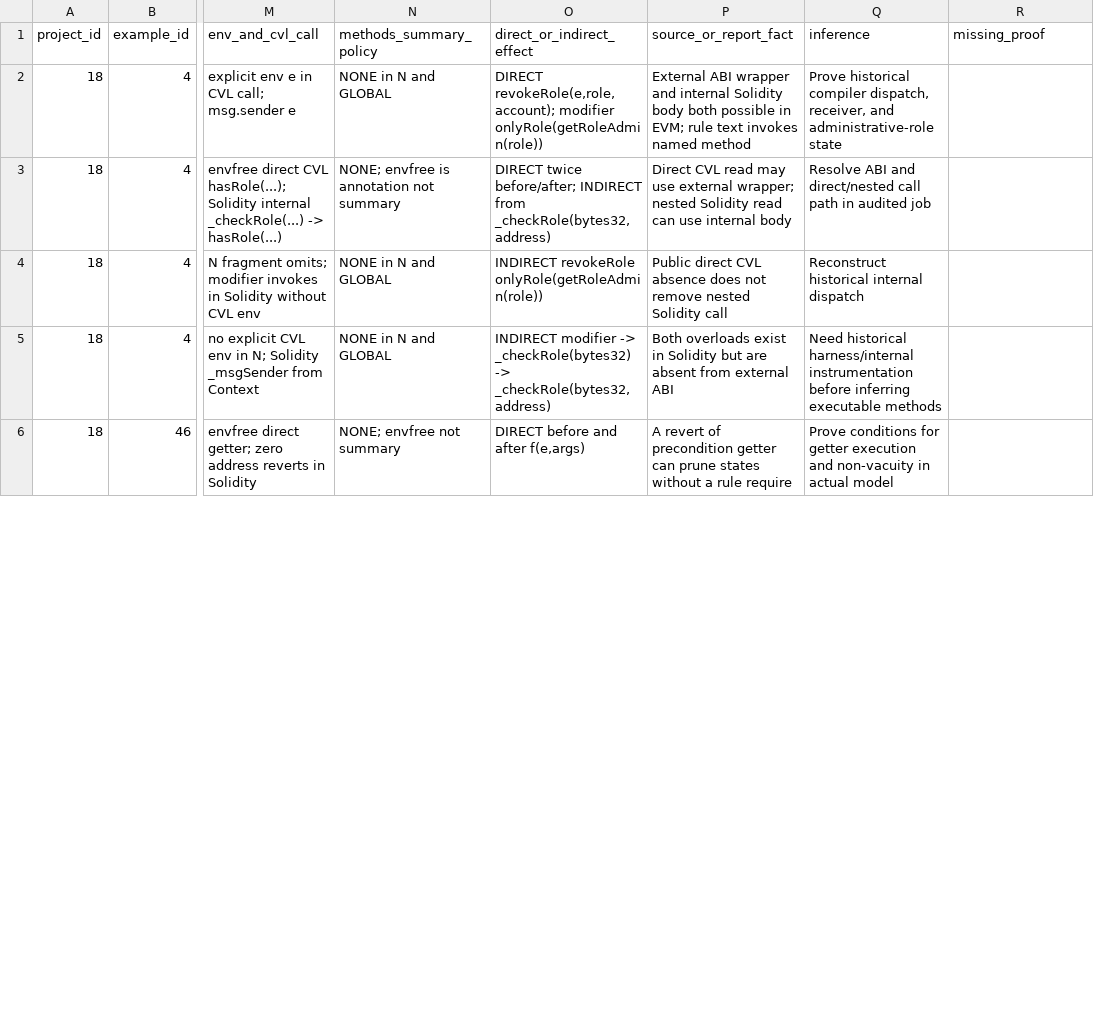
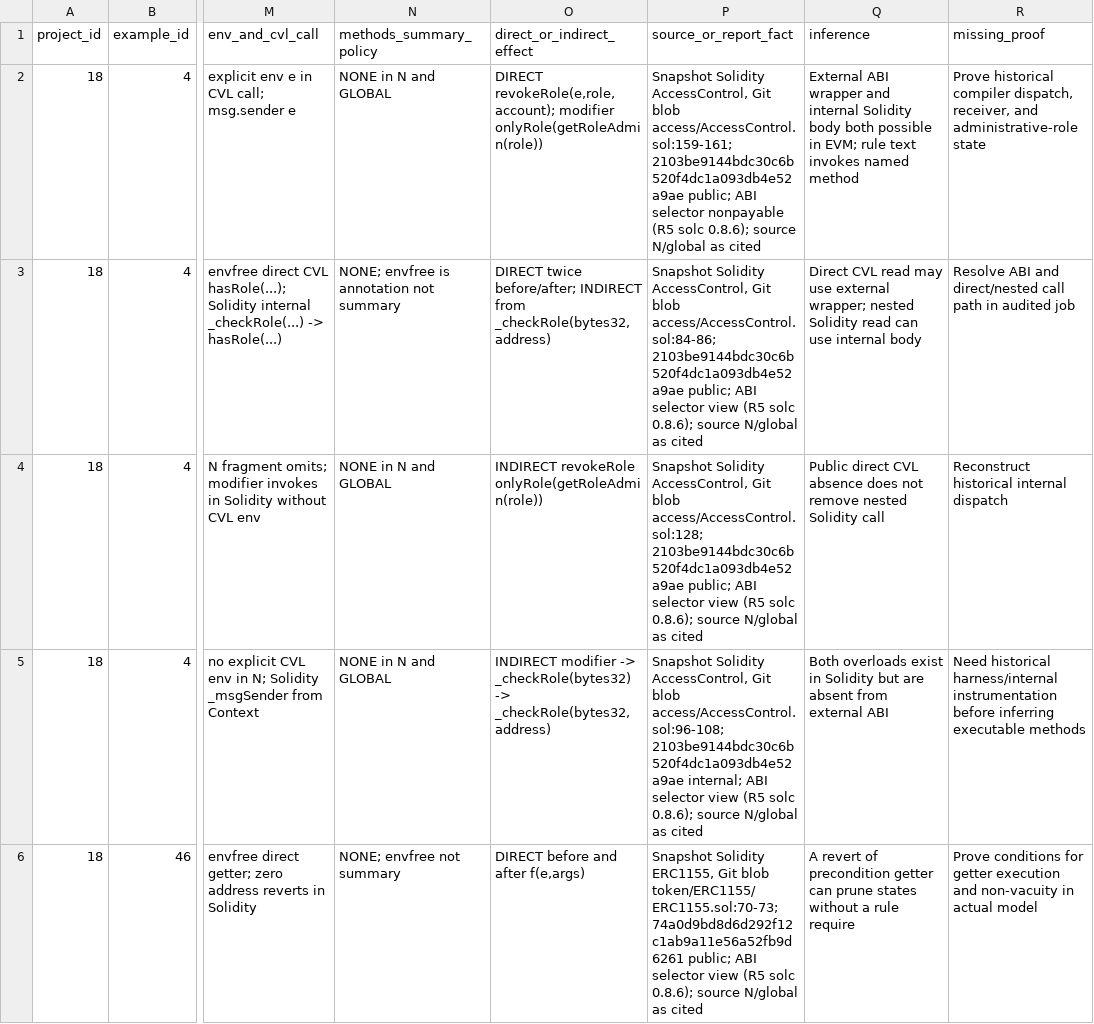
Before and after one commit to matheus-junio-da-silva/Web3Bugs, a CSV file: Web3Bugs-certora/docs/cvl2/research/AGENTE-02/ROUND8_METHOD_RECEIVER_MATRIX.csv, drawn as a sheet; only a part is shown, gaps mark what is left out; the diff covers the shown part only; the diff names each change by its address in the sheet, - before the commit and + after, or states it on an @@ line.

Commit message:
docs(cvl2): R8 separate method source facts, semantic inference and missing proof into three columns

```diff
--- a/Web3Bugs-certora/docs/cvl2/research/AGENTE-02/ROUND8_METHOD_RECEIVER_MATRIX.csv
+++ b/Web3Bugs-certora/docs/cvl2/research/AGENTE-02/ROUND8_METHOD_RECEIVER_MATRIX.csv
-P2 (source_or_report_fact): External ABI wrapper and internal Solidity body both possible in EVM; rule text invokes named method
+P2 (source_or_report_fact): Snapshot Solidity AccessControl, Git blob access/AccessControl.sol:159-161; 2103be9144bdc30c6b520f4dc1a093db4e52a9ae public; ABI selector nonpayable (R5 solc 0.8.6); source N/global as cited
-Q2 (inference): Prove historical compiler dispatch, receiver, and administrative-role state
+Q2 (inference): External ABI wrapper and internal Solidity body both possible in EVM; rule text invokes named method
-R2 (missing_proof): (empty)
+R2 (missing_proof): Prove historical compiler dispatch, receiver, and administrative-role state
-P3 (source_or_report_fact): Direct CVL read may use external wrapper; nested Solidity read can use internal body
+P3 (source_or_report_fact): Snapshot Solidity AccessControl, Git blob access/AccessControl.sol:84-86; 2103be9144bdc30c6b520f4dc1a093db4e52a9ae public; ABI selector view (R5 solc 0.8.6); source N/global as cited
-Q3 (inference): Resolve ABI and direct/nested call path in audited job
+Q3 (inference): Direct CVL read may use external wrapper; nested Solidity read can use internal body
-R3 (missing_proof): (empty)
+R3 (missing_proof): Resolve ABI and direct/nested call path in audited job
-P4 (source_or_report_fact): Public direct CVL absence does not remove nested Solidity call
+P4 (source_or_report_fact): Snapshot Solidity AccessControl, Git blob access/AccessControl.sol:128; 2103be9144bdc30c6b520f4dc1a093db4e52a9ae public; ABI selector view (R5 solc 0.8.6); source N/global as cited
-Q4 (inference): Reconstruct historical internal dispatch
+Q4 (inference): Public direct CVL absence does not remove nested Solidity call
-R4 (missing_proof): (empty)
+R4 (missing_proof): Reconstruct historical internal dispatch
-P5 (source_or_report_fact): Both overloads exist in Solidity but are absent from external ABI
+P5 (source_or_report_fact): Snapshot Solidity AccessControl, Git blob access/AccessControl.sol:96-108; 2103be9144bdc30c6b520f4dc1a093db4e52a9ae internal; ABI selector view (R5 solc 0.8.6); source N/global as cited
-Q5 (inference): Need historical harness/internal instrumentation before inferring executable methods
+Q5 (inference): Both overloads exist in Solidity but are absent from external ABI
-R5 (missing_proof): (empty)
+R5 (missing_proof): Need historical harness/internal instrumentation before inferring executable methods
-P6 (source_or_report_fact): A revert of precondition getter can prune states without a rule require
+P6 (source_or_report_fact): Snapshot Solidity ERC1155, Git blob token/ERC1155/ERC1155.sol:70-73; 74a0d9bd8d6d292f12c1ab9a11e56a52fb9d6261 public; ABI selector view (R5 solc 0.8.6); source N/global as cited
-Q6 (inference): Prove conditions for getter execution and non-vacuity in actual model
+Q6 (inference): A revert of precondition getter can prune states without a rule require
-R6 (missing_proof): (empty)
+R6 (missing_proof): Prove conditions for getter execution and non-vacuity in actual model
```
Also changed, not shown: 39 edited cells elsewhere in this file.
